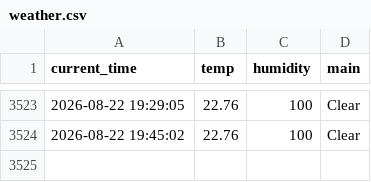
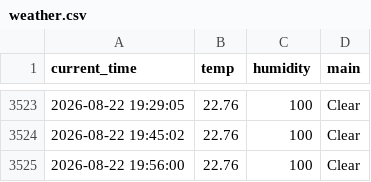
Before and after one commit to wmh7539/weather_5min, a CSV file: weather.csv, drawn as a sheet; only a part is shown, gaps mark what is left out.

```diff
--- a/weather.csv
+++ b/weather.csv
@@ -3524 +3524,2 @@ current_time,temp,humidity,main
 2026-08-22 19:45:02,22.76,100,Clear
+2026-08-22 19:56:00,22.76,100,Clear
```
